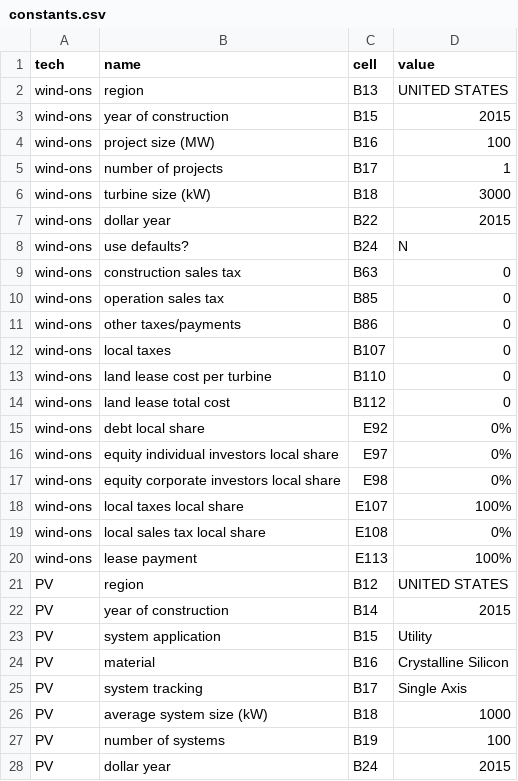
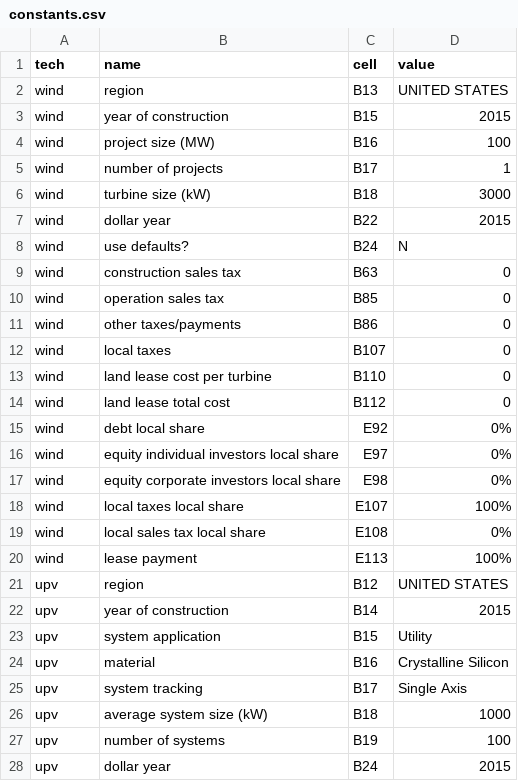
Before and after one commit to mmowers/reeds_jedi, a CSV file: inputs/constants.csv, drawn as a sheet; only a part is shown; the diff covers the shown part only.

```diff
--- a/inputs/constants.csv
+++ b/inputs/constants.csv
@@ -1,28 +1,28 @@
 tech,name,cell,value
-wind-ons,region,B13,UNITED STATES
-wind-ons,year of construction,B15,2015
-wind-ons,project size (MW),B16,100
-wind-ons,number of projects,B17,1
-wind-ons,turbine size (kW),B18,3000
-wind-ons,dollar year,B22,2015
-wind-ons,use defaults?,B24,N
-wind-ons,construction sales tax,B63,0
-wind-ons,operation sales tax,B85,0
-wind-ons,other taxes/payments,B86,0
-wind-ons,local taxes,B107,0
-wind-ons,land lease cost per turbine,B110,0
-wind-ons,land lease total cost,B112,0
-wind-ons,debt local share,E92,0%
-wind-ons,equity individual investors local share,E97,0%
-wind-ons,equity corporate investors local share,E98,0%
-wind-ons,local taxes local share,E107,100%
-wind-ons,local sales tax local share,E108,0%
-wind-ons,lease payment,E113,100%
-PV,region,B12,UNITED STATES
-PV,year of construction,B14,2015
-PV,system application,B15,Utility
-PV,material,B16,Crystalline Silicon
-PV,system tracking,B17,Single Axis
-PV,average system size (kW),B18,1000
-PV,number of systems,B19,100
-PV,dollar year,B24,2015
+wind,region,B13,UNITED STATES
+wind,year of construction,B15,2015
+wind,project size (MW),B16,100
+wind,number of projects,B17,1
+wind,turbine size (kW),B18,3000
+wind,dollar year,B22,2015
+wind,use defaults?,B24,N
+wind,construction sales tax,B63,0
+wind,operation sales tax,B85,0
+wind,other taxes/payments,B86,0
+wind,local taxes,B107,0
+wind,land lease cost per turbine,B110,0
+wind,land lease total cost,B112,0
+wind,debt local share,E92,0%
+wind,equity individual investors local share,E97,0%
+wind,equity corporate investors local share,E98,0%
+wind,local taxes local share,E107,100%
+wind,local sales tax local share,E108,0%
+wind,lease payment,E113,100%
+upv,region,B12,UNITED STATES
+upv,year of construction,B14,2015
+upv,system application,B15,Utility
+upv,material,B16,Crystalline Silicon
+upv,system tracking,B17,Single Axis
+upv,average system size (kW),B18,1000
+upv,number of systems,B19,100
+upv,dollar year,B24,2015
```
Also changed, not shown: 25 edited cells elsewhere in this file, inputs/jedi_scenarios.csv, inputs/outputs.csv, 5 other files.
